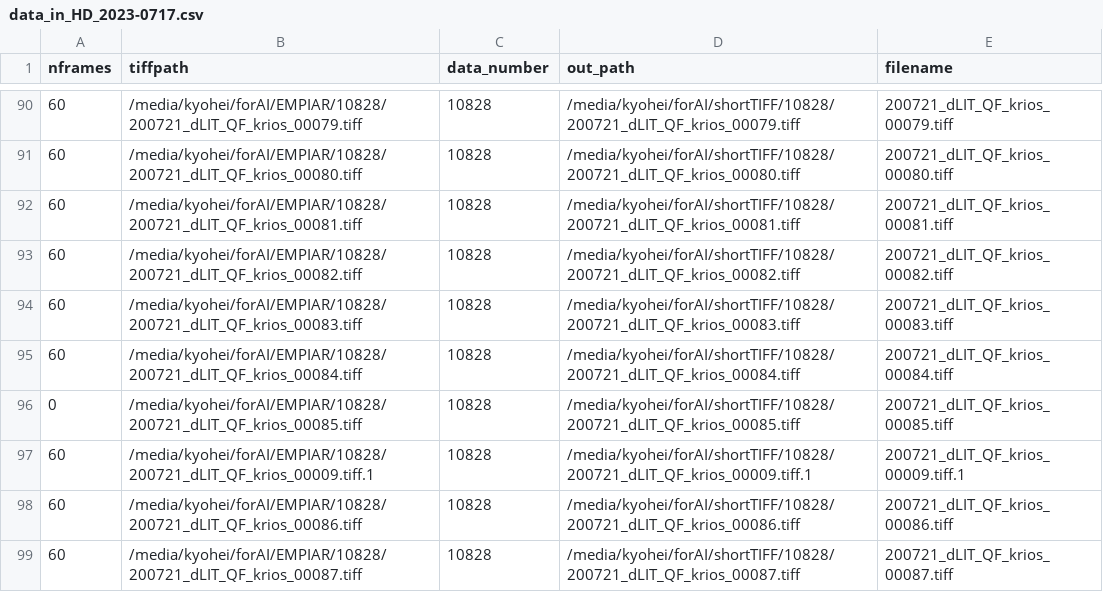
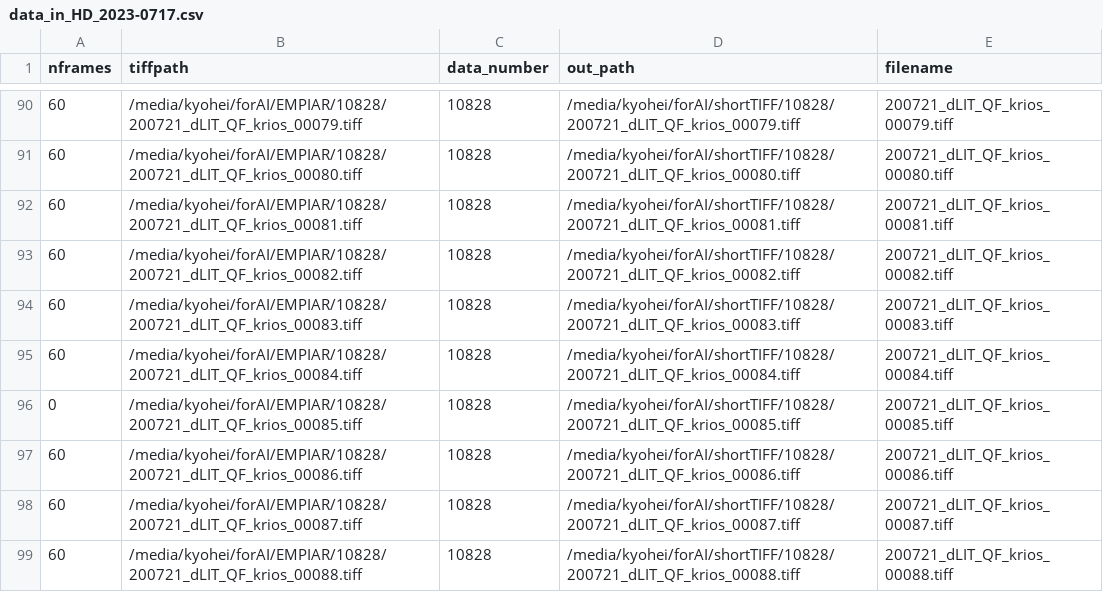
Before and after one commit to kyoheikoyama/fastcryo, a CSV file: script/data_in_HD_2023-0717.csv, drawn as a sheet; only a part is shown, gaps mark what is left out; the shorter side is filled out with more unchanged rows; the diff names each change by its address in the sheet, - before the commit and + after, or states it on an @@ line.

Commit message:
update scripts

```diff
--- a/script/data_in_HD_2023-0717.csv
+++ b/script/data_in_HD_2023-0717.csv
-row 97: 60 | /media/kyohei/forAI/EMPIAR/10828/200721_dLIT_QF_krios_00009.tiff.1 | 10828 | /media/kyohei/forAI/shortTIFF/10828/200721_dLIT_QF_krios_00009.tiff.1 | 200721_dLIT_QF_krios_00009.tiff.1
```
Also changed, not shown: 5 other files.
